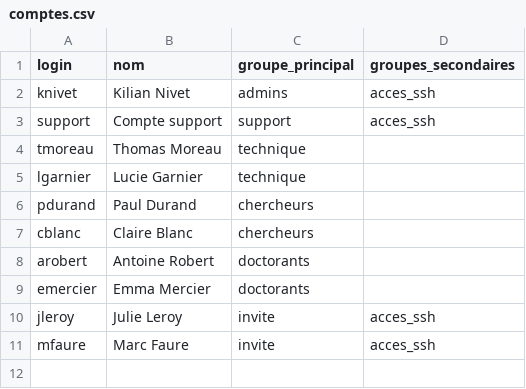
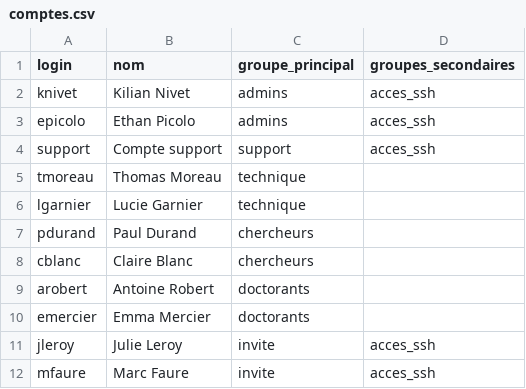
Before and after one commit to KilianEFREI/xti302-projet-biolab, a CSV file: comptes.csv, drawn as a sheet.

Commit message:
ajout du binome Ethan Picolo (compte admin epicolo)

```diff
--- a/comptes.csv
+++ b/comptes.csv
@@ -2,2 +2,3 @@ login;nom;groupe_principal;groupes_secondaires
 knivet;Kilian Nivet;admins;acces_ssh
+epicolo;Ethan Picolo;admins;acces_ssh
 support;Compte support;support;acces_ssh
```
Also changed, not shown: 3 other files.
